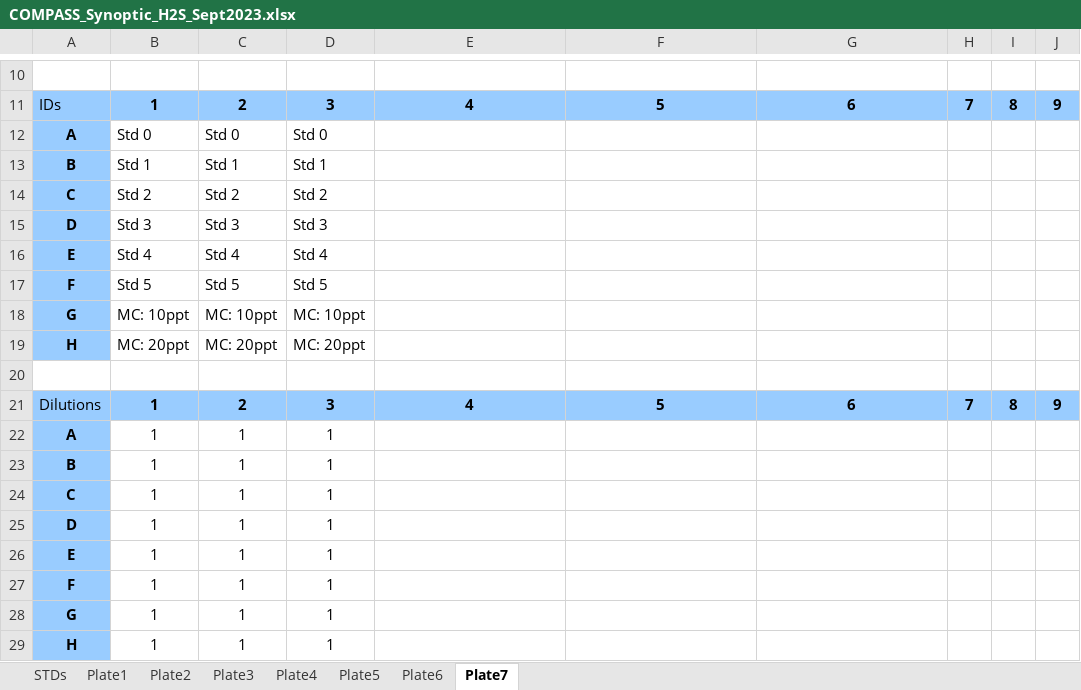
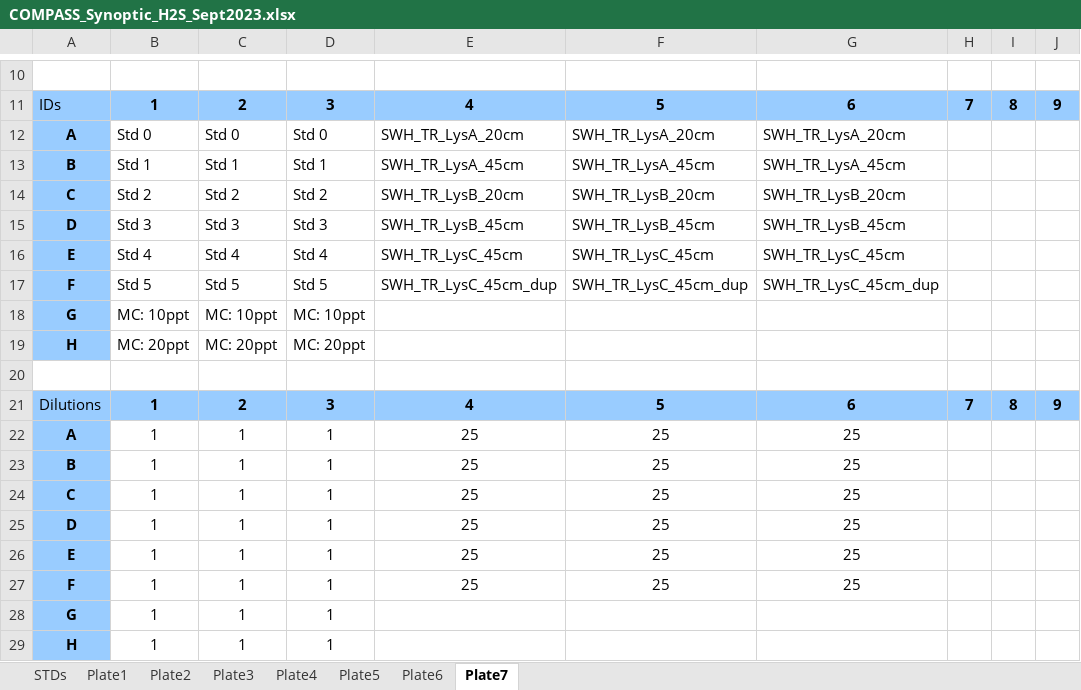
Before and after one commit to COMPASS-DOE/synoptic-discrete-data, an Excel workbook: Porewater/Sulfide/Synoptic_CB/2023/Previous Codes/Datasheets/COMPASS_Synoptic_H2S_Sept2023.xlsx, sheet Plate7, drawn as a sheet; only a part is shown, gaps mark what is left out; values as stored, in another font and other column widths than the file's, no borders; the diff names each change by its address in the sheet, - before the commit and + after, or states it on an @@ line.

```diff
--- a/Porewater/Sulfide/Synoptic_CB/2023/Previous Codes/Datasheets/COMPASS_Synoptic_H2S_Sept2023.xlsx (sheet Plate7)
+++ b/Porewater/Sulfide/Synoptic_CB/2023/Previous Codes/Datasheets/COMPASS_Synoptic_H2S_Sept2023.xlsx (sheet Plate7)
-E12: (empty)
+E12: SWH_TR_LysA_20cm
-F12: (empty)
+F12: SWH_TR_LysA_20cm
-G12: (empty)
+G12: SWH_TR_LysA_20cm
-E13: (empty)
+E13: SWH_TR_LysA_45cm
-F13: (empty)
+F13: SWH_TR_LysA_45cm
-G13: (empty)
+G13: SWH_TR_LysA_45cm
-E14: (empty)
+E14: SWH_TR_LysB_20cm
-F14: (empty)
+F14: SWH_TR_LysB_20cm
-G14: (empty)
+G14: SWH_TR_LysB_20cm
-E15: (empty)
+E15: SWH_TR_LysB_45cm
-F15: (empty)
+F15: SWH_TR_LysB_45cm
-G15: (empty)
+G15: SWH_TR_LysB_45cm
-E16: (empty)
+E16: SWH_TR_LysC_45cm
-F16: (empty)
+F16: SWH_TR_LysC_45cm
-G16: (empty)
+G16: SWH_TR_LysC_45cm
-E17: (empty)
+E17: SWH_TR_LysC_45cm_dup
-F17: (empty)
+F17: SWH_TR_LysC_45cm_dup
-G17: (empty)
+G17: SWH_TR_LysC_45cm_dup
-E22:E27: (empty)
+E22:E27: 25
-F22:F27: (empty)
+F22:F27: 25
-G22:G27: (empty)
+G22:G27: 25
```
Also changed, not shown: sheet Plate3, sheet Plate5, sheet Plate1, sheet Plate4, sheet Plate2, sheet Plate6, 50 other files.
